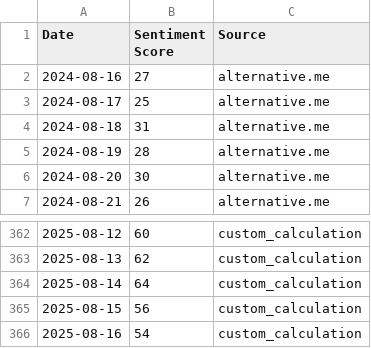
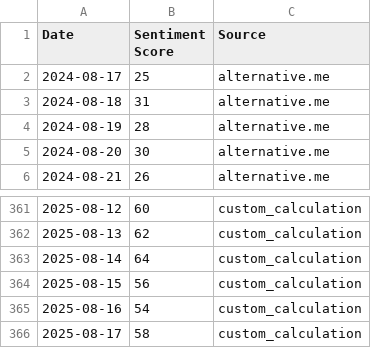
Before and after one commit to tubaltheodros/btc-fear-greed-index, a CSV file: sentiment_scores.csv, drawn as a sheet; only a part is shown, gaps mark what is left out; removed rows and columns are numbered as before the commit, all else as after; the diff names each change by its address in the sheet, - before the commit and + after, or states it on an @@ line.

```diff
--- a/sentiment_scores.csv
+++ b/sentiment_scores.csv
-row 2: 2024-08-16 | 27 | alternative.me
+row 366: 2025-08-17 | 58 | custom_calculation
```
Also changed, not shown: 3 other files.
